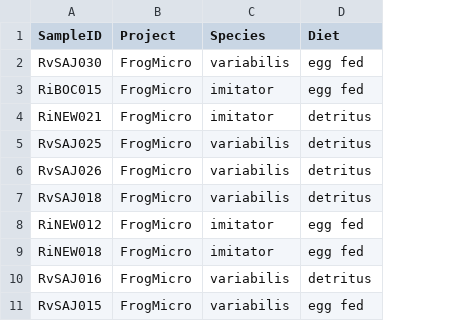
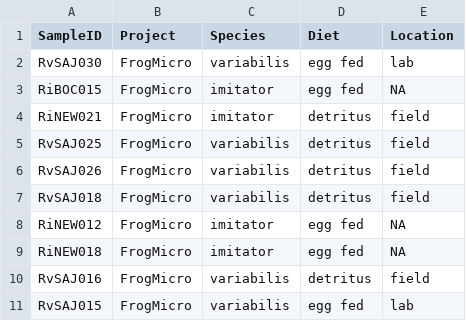
Before and after one commit to PeraltaLab/TadpoleMicrobiomes, a CSV file: data/poison_tadpole_design.csv, drawn as a sheet; only a part is shown; the diff names each change by its address in the sheet, - before the commit and + after, or states it on an @@ line.

```diff
--- a/data/poison_tadpole_design.csv
+++ b/data/poison_tadpole_design.csv
+column E (Location), rows 2-11: lab | NA | field | field | field | field | NA | NA | field | lab
```
Also changed, not shown: data/diversity.bact.raw.csv, data/diversity.bact.summary.csv, 16 other files.
